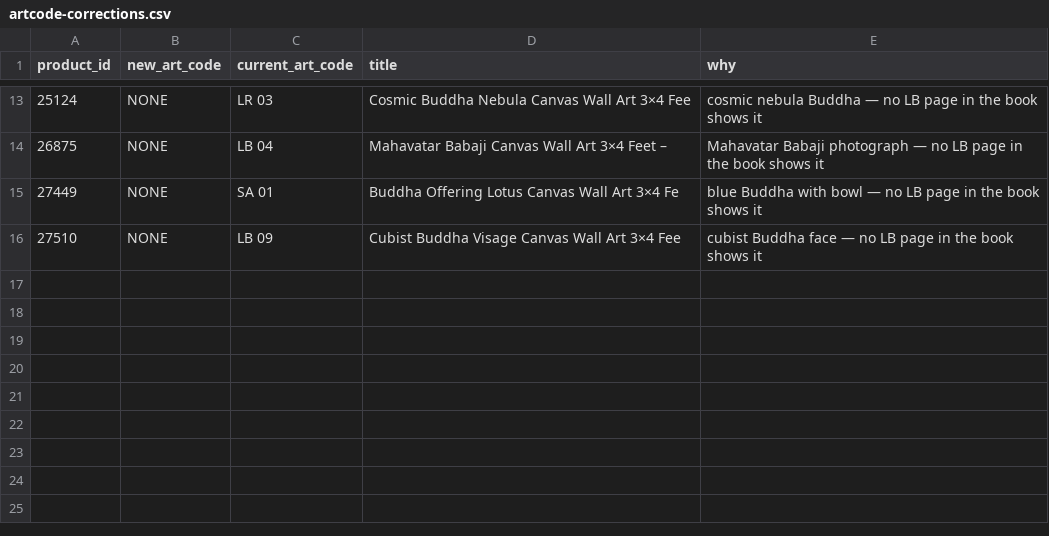
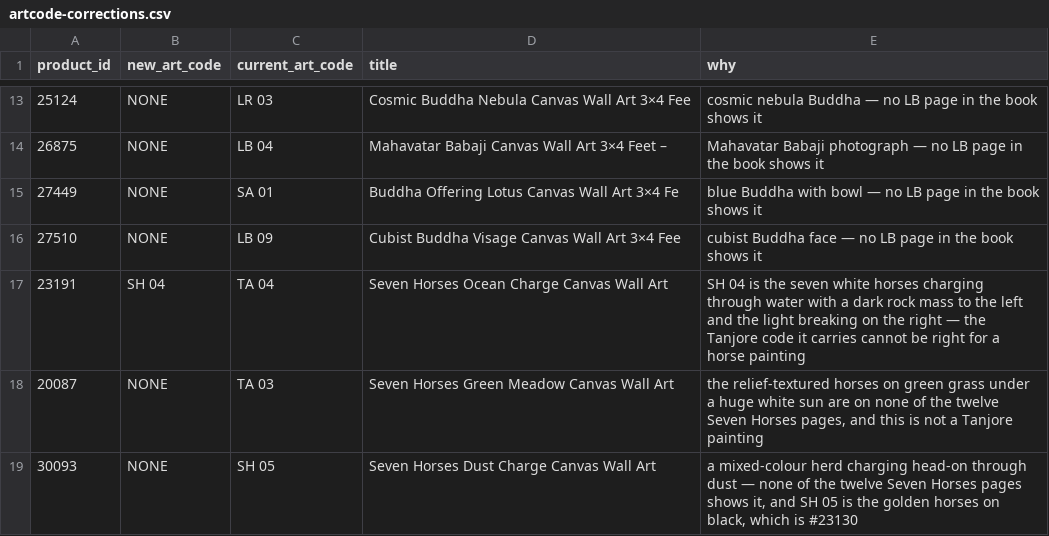
Before and after one commit to theartframer136-glitch/postero-child, a CSV file: tools/artcode-corrections.csv, drawn as a sheet; only a part is shown, gaps mark what is left out; the diff names each change by its address in the sheet, - before the commit and + after, or states it on an @@ line.

```diff
--- a/tools/artcode-corrections.csv
+++ b/tools/artcode-corrections.csv
+row 17: 23191 | SH 04 | TA 04 | Seven Horses Ocean Charge Canvas Wall Art | SH 04 is the seven white horses charging through water with a dark rock mass to the left and the light breaking on the right — the Tanjore code it carries cannot be right for a horse painting
+row 18: 20087 | NONE | TA 03 | Seven Horses Green Meadow Canvas Wall Art | the relief-textured horses on green grass under a huge white sun are on none of the twelve Seven Horses pages, and this is not a Tanjore painting
+row 19: 30093 | NONE | SH 05 | Seven Horses Dust Charge Canvas Wall Art | a mixed-colour herd charging head-on through dust — none of the twelve Seven Horses pages shows it, and SH 05 is the golden horses on black, which is #23130
```
Also changed, not shown: 2 other files.
